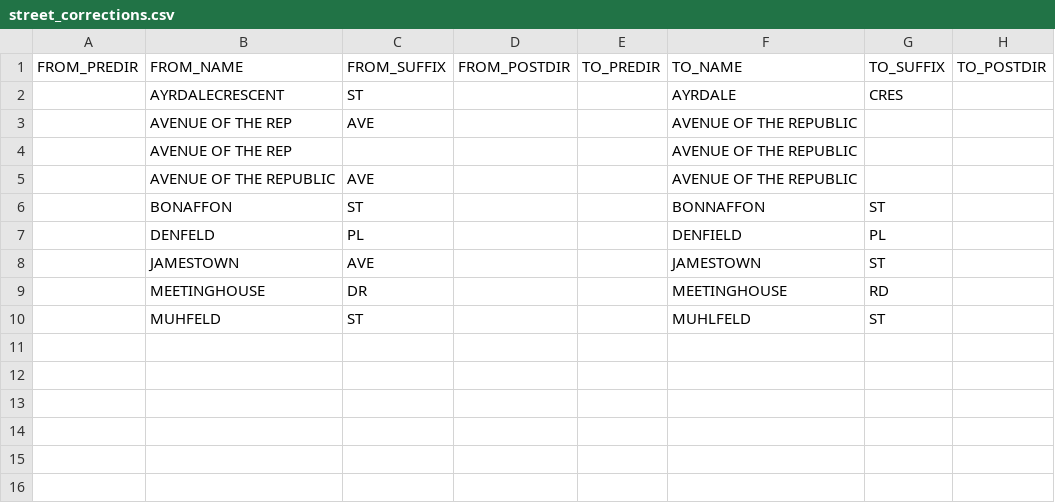
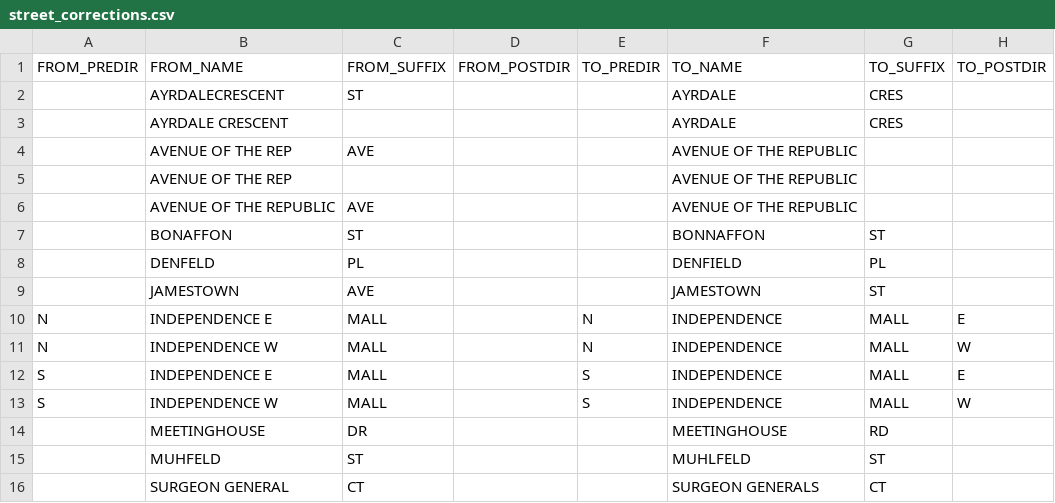
Before and after one commit to CityOfPhiladelphia/phladdress, a CSV file: phladdress/data/street_corrections.csv, drawn as a sheet; the diff names each change by its address in the sheet, - before the commit and + after, or states it on an @@ line.

Commit message:
Improve street corrections

```diff
--- a/phladdress/data/street_corrections.csv
+++ b/phladdress/data/street_corrections.csv
+row 3:  | AYRDALE CRESCENT |  |  |  | AYRDALE | CRES
+row 10: N | INDEPENDENCE E | MALL |  | N | INDEPENDENCE | MALL | E
+row 11: N | INDEPENDENCE W | MALL |  | N | INDEPENDENCE | MALL | W
+row 12: S | INDEPENDENCE E | MALL |  | S | INDEPENDENCE | MALL | E
+row 13: S | INDEPENDENCE W | MALL |  | S | INDEPENDENCE | MALL | W
+row 16:  | SURGEON GENERAL | CT |  |  | SURGEON GENERALS | CT
```
Also changed, not shown: 1 other file.
